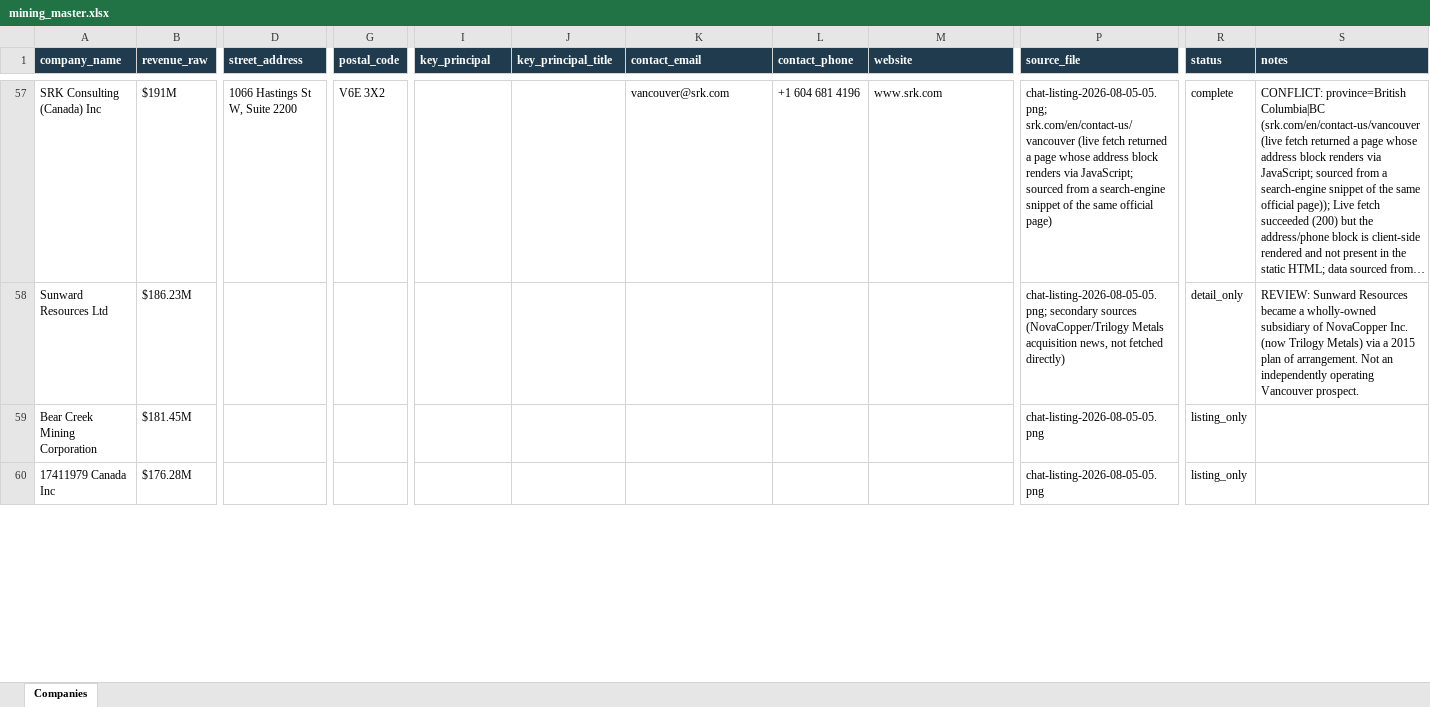
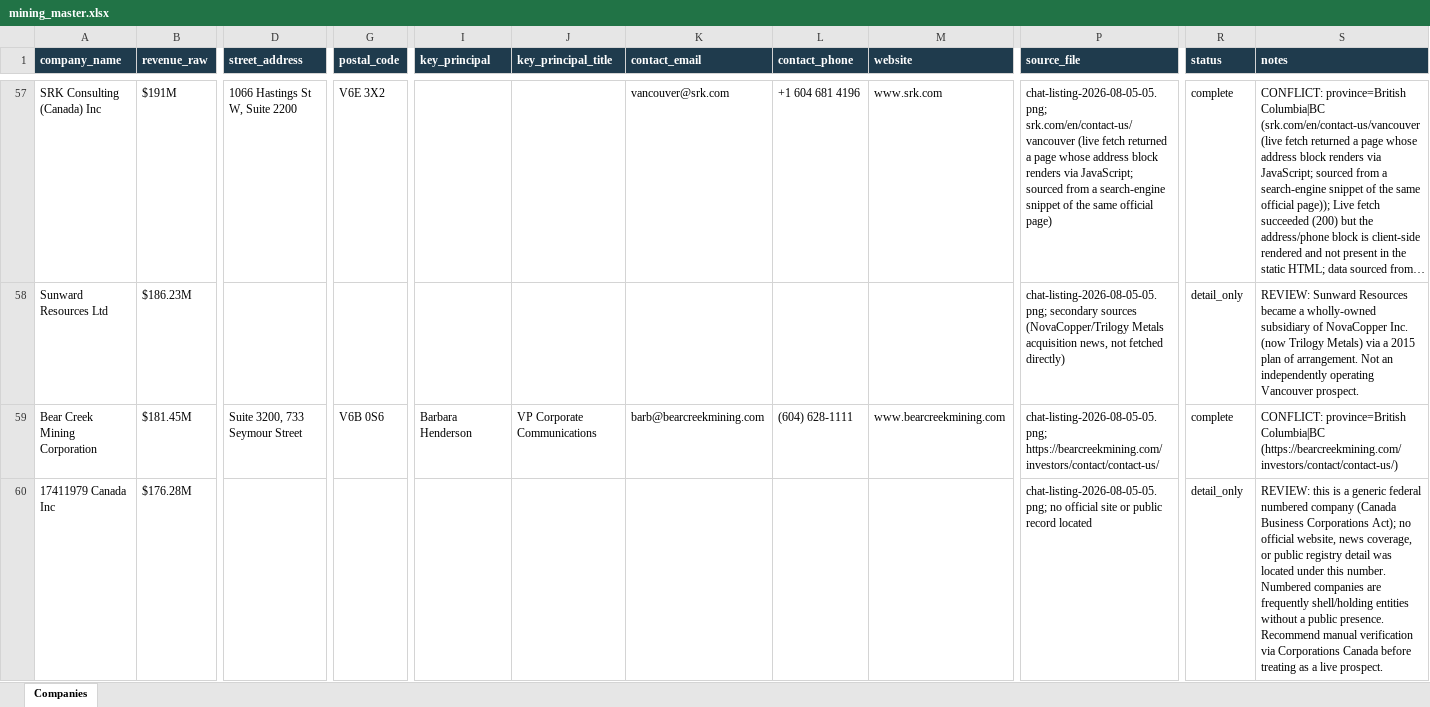
Before and after one commit to ChristianKalbfleisch/Website-Prospect-Reader, an Excel workbook: output/mining_master.xlsx, sheet Companies, drawn as a sheet; only a part is shown, gaps mark what is left out; long unchanged cells end in …; values as stored, in another font and other column widths than the file's, no borders; the diff covers the shown part only; the diff names each change by its address in the sheet, - before the commit and + after, or states it on an @@ line.

```diff
--- a/output/mining_master.xlsx (sheet Companies)
+++ b/output/mining_master.xlsx (sheet Companies)
-D59 (street_address): (empty)
+D59 (street_address): Suite 3200, 733 Seymour Street
-G59 (postal_code): (empty)
+G59 (postal_code): V6B 0S6
-I59 (key_principal): (empty)
+I59 (key_principal): Barbara Henderson
-J59 (key_principal_title): (empty)
+J59 (key_principal_title): VP Corporate Communications
-K59 (contact_email): (empty)
+K59 (contact_email): barb@bearcreekmining.com
-L59 (contact_phone): (empty)
+L59 (contact_phone): (604) 628-1111
-M59 (website): (empty)
+M59 (website): www.bearcreekmining.com
-P59 (source_file): chat-listing-2026-08-05-05.png
+P59 (source_file): chat-listing-2026-08-05-05.png; https://bearcreekmining.com/investors/contact/contact-us/
-R59 (status): listing_only
+R59 (status): complete
-S59 (notes): (empty)
+S59 (notes): CONFLICT: province=British Columbia|BC (https://bearcreekmining.com/investors/contact/contact-us/)
-P60 (source_file): chat-listing-2026-08-05-05.png
+P60 (source_file): chat-listing-2026-08-05-05.png; no official site or public record located
-R60 (status): listing_only
+R60 (status): detail_only
-S60 (notes): (empty)
+S60 (notes): REVIEW: this is a generic federal numbered company (Canada Business Corporations Act); no official website, news coverage, or public registry detail was located under this number. Numbered companies are frequently shell/holding entities without a public presence. Recommend manual verification via Corporations Canada before treating as a live prospect.
```
Also changed, not shown: 32 edited cells elsewhere in this sheet, 2 other files.
